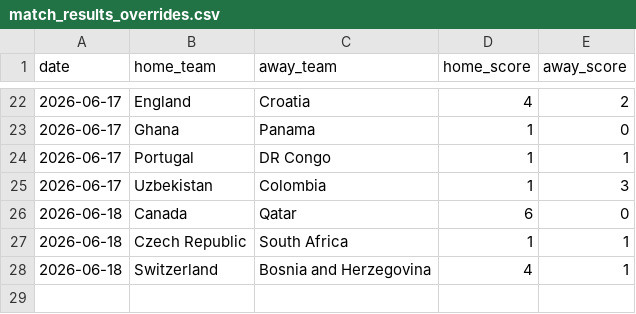
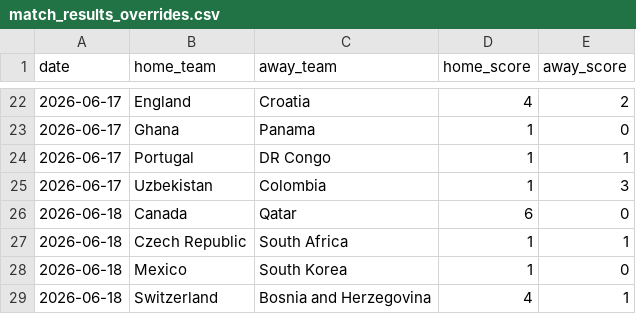
Before and after one commit to recalde73/mundial_2026_predictor, a CSV file: data/manual/match_results_overrides.csv, drawn as a sheet; only a part is shown, gaps mark what is left out.

```diff
--- a/data/manual/match_results_overrides.csv
+++ b/data/manual/match_results_overrides.csv
@@ -27,2 +27,3 @@ date,home_team,away_team,home_score,away_score
 2026-06-18,Czech Republic,South Africa,1,1
+2026-06-18,Mexico,South Korea,1,0
 2026-06-18,Switzerland,Bosnia and Herzegovina,4,1
```
Also changed, not shown: 6 other files.
